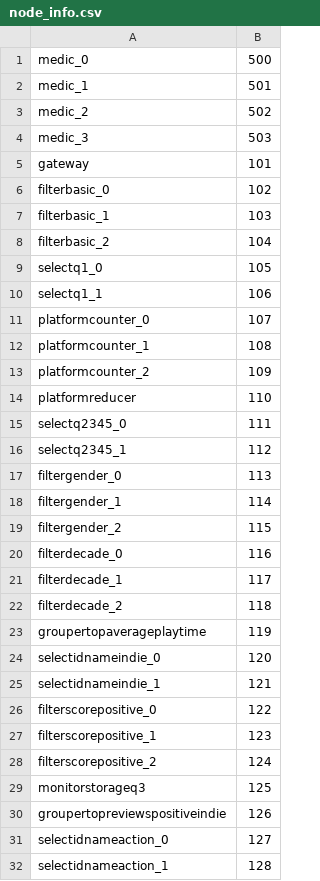
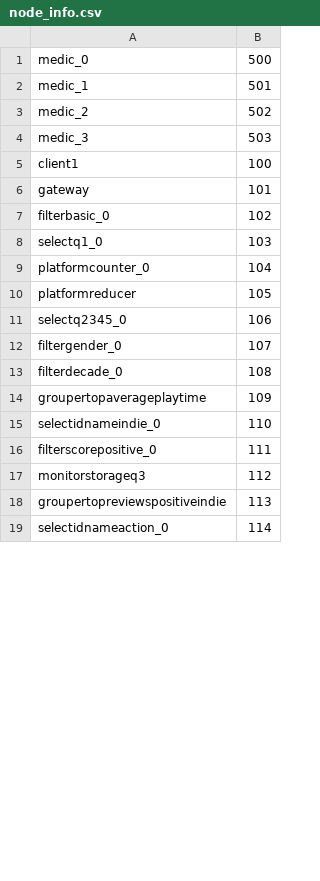
Before and after one commit to AbrahamOsco/TP1-Distribuidos, a CSV file: system/leader/node_info.csv, drawn as a sheet; only a part is shown; the diff covers the shown part only.

Commit message:
change generate doker compose with 1 amount of node for each type system'node

```diff
--- a/system/leader/node_info.csv
+++ b/system/leader/node_info.csv
@@ -4,29 +4,16 @@ medic_2,502
 medic_3,503
+client1,100
 gateway,101
 filterbasic_0,102
-filterbasic_1,103
-filterbasic_2,104
-selectq1_0,105
-selectq1_1,106
-platformcounter_0,107
-platformcounter_1,108
-platformcounter_2,109
-platformreducer,110
-selectq2345_0,111
-selectq2345_1,112
-filtergender_0,113
-filtergender_1,114
-filtergender_2,115
-filterdecade_0,116
-filterdecade_1,117
-filterdecade_2,118
-groupertopaverageplaytime,119
-selectidnameindie_0,120
-selectidnameindie_1,121
-filterscorepositive_0,122
-filterscorepositive_1,123
-filterscorepositive_2,124
-monitorstorageq3,125
-groupertopreviewspositiveindie,126
-selectidnameaction_0,127
-selectidnameaction_1,128
+selectq1_0,103
+platformcounter_0,104
+platformreducer,105
+selectq2345_0,106
+filtergender_0,107
+filterdecade_0,108
+groupertopaverageplaytime,109
+selectidnameindie_0,110
+filterscorepositive_0,111
+monitorstorageq3,112
+groupertopreviewspositiveindie,113
+selectidnameaction_0,114
```
Also changed, not shown: 3 removed rows and 5 edited cells elsewhere in this file, 1 other file.
